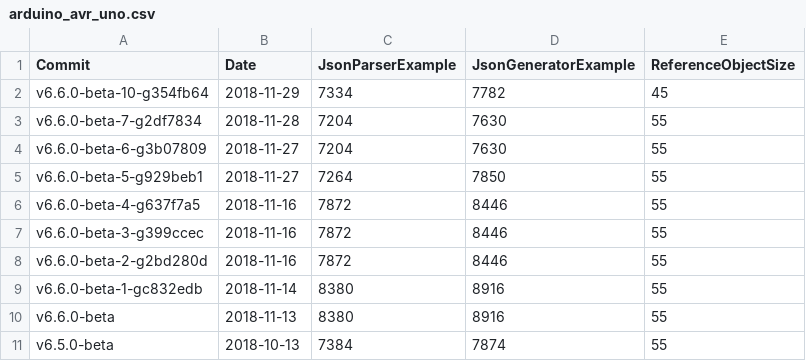
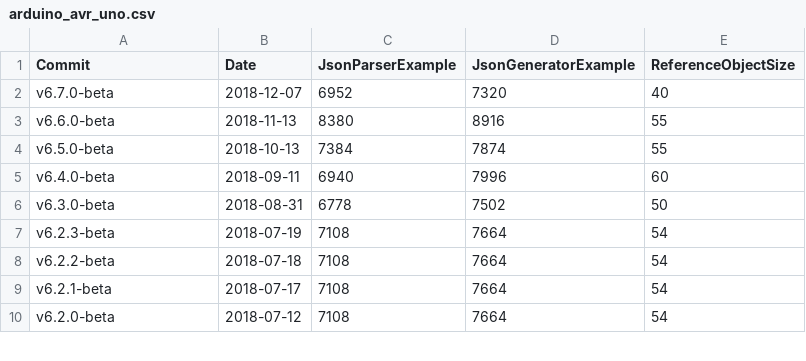
Before and after one commit to bblanchon/ArduinoJson-size, a CSV file: arduino_avr_uno.csv, drawn as a sheet; only a part is shown; the shorter side is filled out with more unchanged rows.

```diff
--- a/arduino_avr_uno.csv
+++ b/arduino_avr_uno.csv
@@ -1,10 +1,3 @@
 Commit,Date,JsonParserExample,JsonGeneratorExample,ReferenceObjectSize
-v6.6.0-beta-10-g354fb64,2018-11-29,7334,7782,45
-v6.6.0-beta-7-g2df7834,2018-11-28,7204,7630,55
-v6.6.0-beta-6-g3b07809,2018-11-27,7204,7630,55
-v6.6.0-beta-5-g929beb1,2018-11-27,7264,7850,55
-v6.6.0-beta-4-g637f7a5,2018-11-16,7872,8446,55
-v6.6.0-beta-3-g399ccec,2018-11-16,7872,8446,55
-v6.6.0-beta-2-g2bd280d,2018-11-16,7872,8446,55
-v6.6.0-beta-1-gc832edb,2018-11-14,8380,8916,55
+v6.7.0-beta,2018-12-07,6952,7320,40
 v6.6.0-beta,2018-11-13,8380,8916,55
```
Also changed, not shown: esp8266_esp8266_generic.csv.
